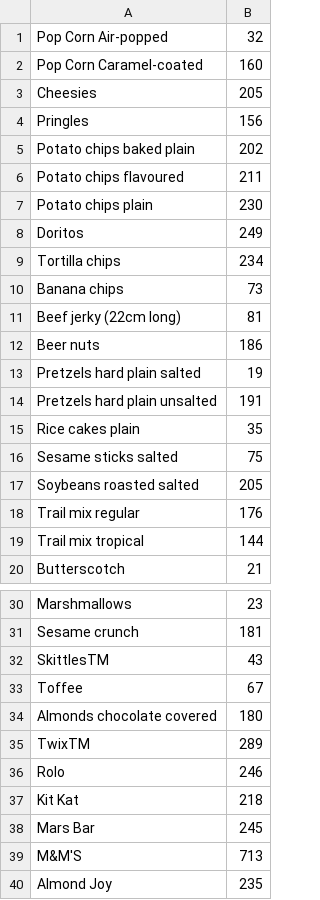
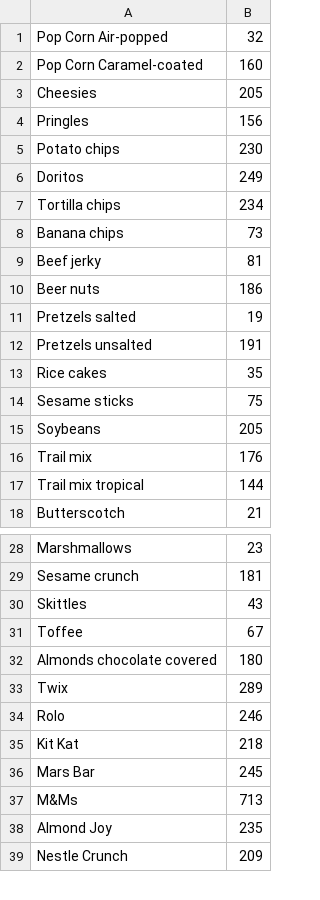
Before and after one commit to vinnychan/thefoodisright, a CSV file: app/src/main/res/raw/snack.csv, drawn as a sheet; only a part is shown, gaps mark what is left out; the shorter side is filled out with more unchanged rows; the diff covers the shown part only.

```diff
--- a/app/src/main/res/raw/snack.csv
+++ b/app/src/main/res/raw/snack.csv
@@ -4,5 +4,3 @@ Cheesies,205
 Pringles,156
-Potato chips baked plain,202
-Potato chips flavoured,211
-Potato chips plain,230
+Potato chips,230
 Doritos,249
@@ -10,10 +8,10 @@ Tortilla chips,234
 Banana chips,73
-Beef jerky (22cm long),81
+Beef jerky,81
 Beer nuts,186
-Pretzels hard plain salted,19
-Pretzels hard plain unsalted,191
-Rice cakes plain,35
-Sesame sticks salted,75
-Soybeans roasted salted,205
-Trail mix regular,176
+Pretzels salted,19
+Pretzels unsalted,191
+Rice cakes,35
+Sesame sticks,75
+Soybeans,205
+Trail mix,176
 Trail mix tropical,144
@@ -31,6 +29,6 @@ Marshmallows,23
 Sesame crunch,181
-SkittlesTM,43
+Skittles,43
 Toffee,67
 Almonds chocolate covered,180
-TwixTM,289
+Twix,289
 Rolo,246
@@ -38,3 +36,3 @@ Kit Kat,218
 Mars Bar,245
-M&M'S,713
+M&Ms,713
 Almond Joy,235
```
Also changed, not shown: 1 removed row and 4 edited cells elsewhere in this file, app/src/main/res/raw/baked.csv, app/src/main/res/raw/beverages.csv, 2 other files.
